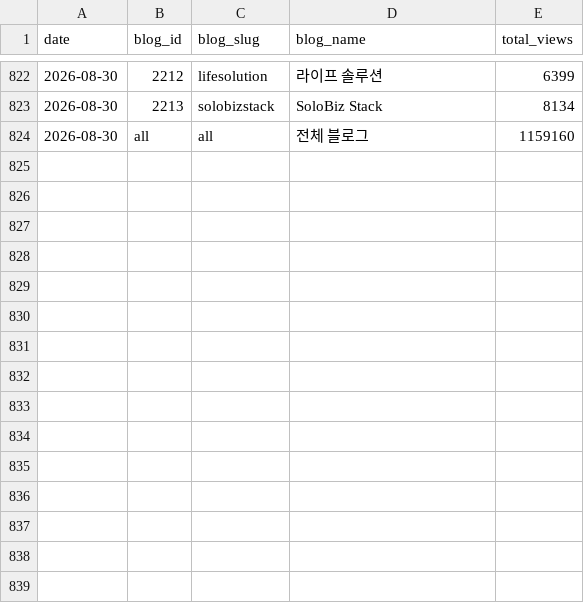
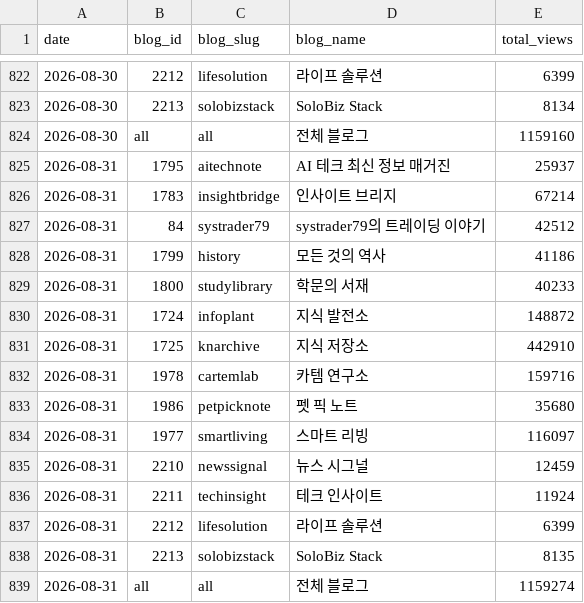
Before and after one commit to yiugn/wikidocs-dashboard, a CSV file: data/daily_cumulative_views.csv, drawn as a sheet; only a part is shown, gaps mark what is left out; the diff names each change by its address in the sheet, - before the commit and + after, or states it on an @@ line.

```diff
--- a/data/daily_cumulative_views.csv
+++ b/data/daily_cumulative_views.csv
+row 825: 2026-08-31 | 1795 | aitechnote | AI 테크 최신 정보 매거진 | 25937
+row 826: 2026-08-31 | 1783 | insightbridge | 인사이트 브리지 | 67214
+row 827: 2026-08-31 | 84 | systrader79 | systrader79의 트레이딩 이야기 | 42512
+row 828: 2026-08-31 | 1799 | history | 모든 것의 역사 | 41186
+row 829: 2026-08-31 | 1800 | studylibrary | 학문의 서재 | 40233
+row 830: 2026-08-31 | 1724 | infoplant | 지식 발전소 | 148872
+row 831: 2026-08-31 | 1725 | knarchive | 지식 저장소 | 442910
+row 832: 2026-08-31 | 1978 | cartemlab | 카템 연구소 | 159716
+row 833: 2026-08-31 | 1986 | petpicknote | 펫 픽 노트 | 35680
+row 834: 2026-08-31 | 1977 | smartliving | 스마트 리빙 | 116097
+row 835: 2026-08-31 | 2210 | newssignal | 뉴스 시그널 | 12459
+row 836: 2026-08-31 | 2211 | techinsight | 테크 인사이트 | 11924
+row 837: 2026-08-31 | 2212 | lifesolution | 라이프 솔루션 | 6399
+row 838: 2026-08-31 | 2213 | solobizstack | SoloBiz Stack | 8135
+row 839: 2026-08-31 | all | all | 전체 블로그 | 1159274
```
Also changed, not shown: data/daily_blog_views.csv, 3 other files.
